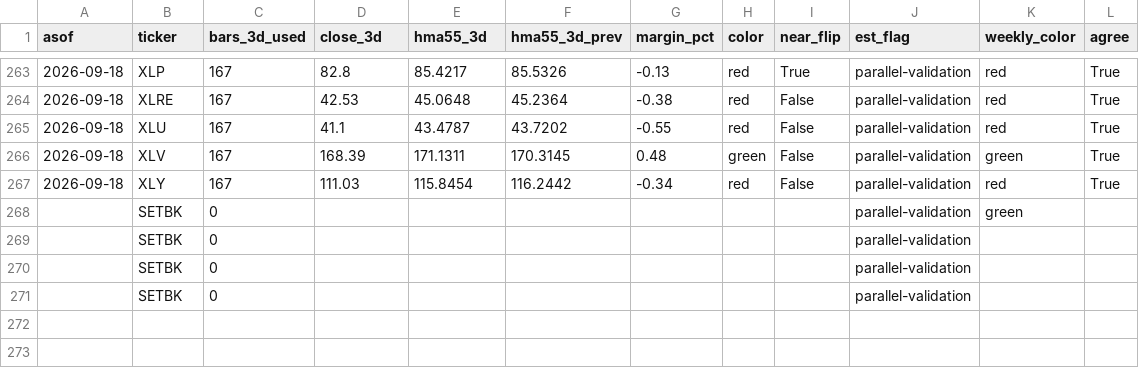
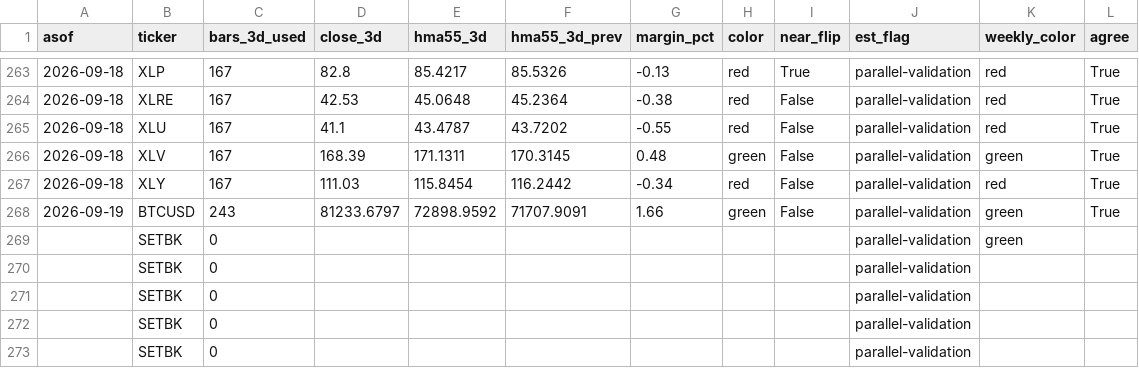
Before and after one commit to 8wy88kzpj9-pixel/hull-price-pipeline, a CSV file: data/hull3d.csv, drawn as a sheet; only a part is shown, gaps mark what is left out; the diff names each change by its address in the sheet, - before the commit and + after, or states it on an @@ line.

```diff
--- a/data/hull3d.csv
+++ b/data/hull3d.csv
+row 268: 2026-09-19 | BTCUSD | 243 | 81233.6797 | 72898.9592 | 71707.9091 | 1.66 | green | False | parallel-validation | green | True
+row 270:  | SETBK | 0 |  |  |  |  |  |  | parallel-validation
```
Also changed, not shown: data/hull_weekly.csv, data/weekly_closes.csv, 2 other files.
